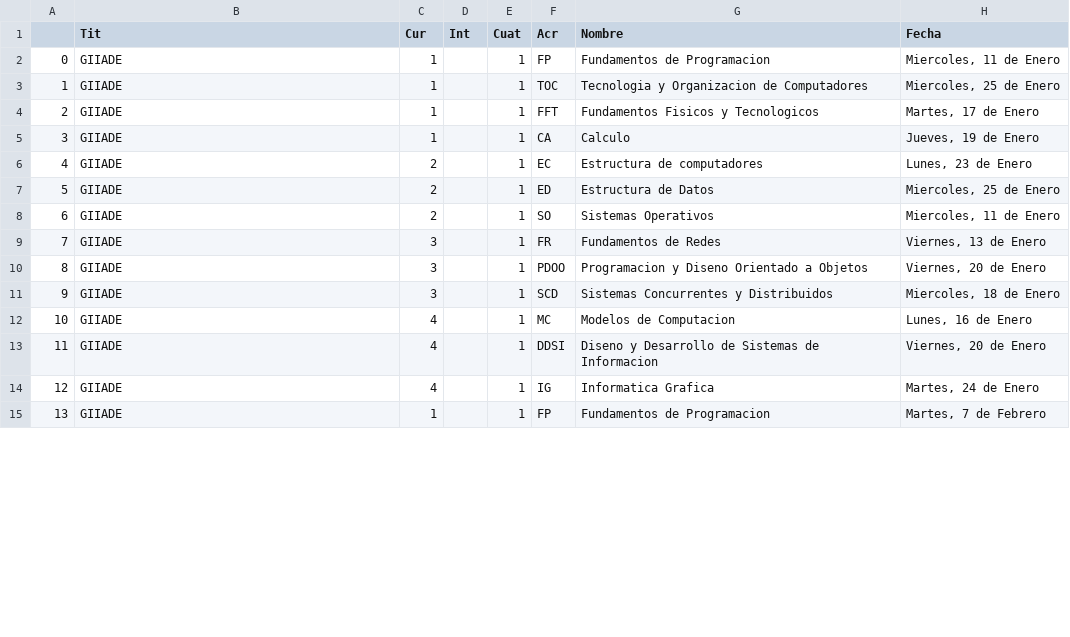
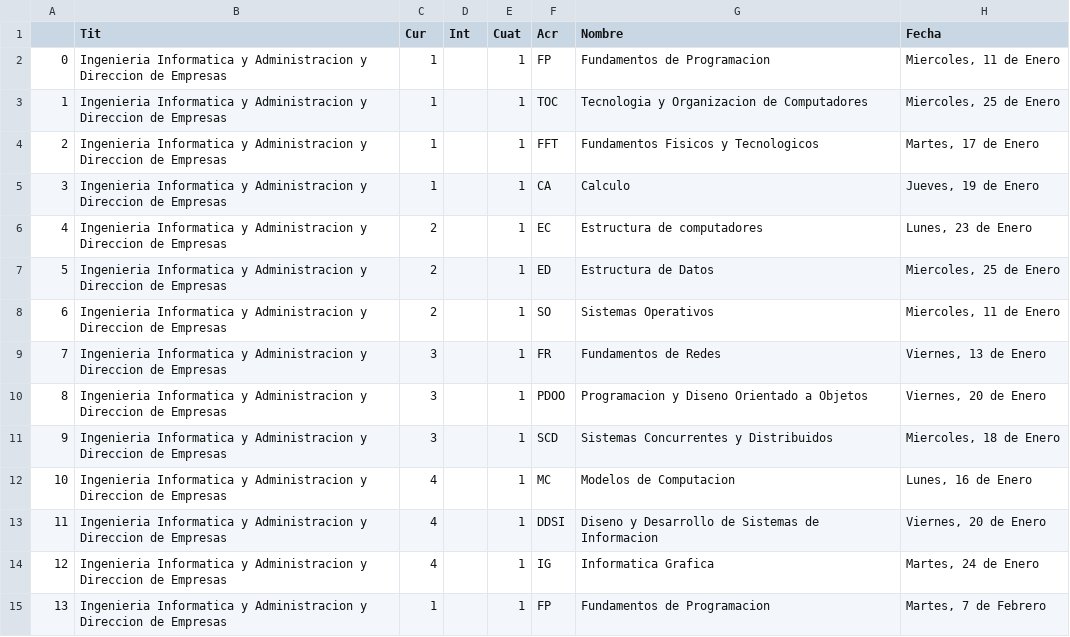
Before and after one commit to CodeBoy-source/Get-Exams-DatesUGR, a CSV file: datos/CalendarioExamenes22-23-GIIADE.csv, drawn as a sheet; only a part is shown; the diff covers the shown part only.

```diff
--- a/datos/CalendarioExamenes22-23-GIIADE.csv
+++ b/datos/CalendarioExamenes22-23-GIIADE.csv
@@ -1,15 +1,15 @@
 ,Tit,Cur,Int,Cuat,Acr,Nombre,Fecha
-0,GIIADE,1,,1,FP,Fundamentos de Programacion,"Miercoles, 11 de Enero"
-1,GIIADE,1,,1,TOC,Tecnologia y Organizacion de Computadores,"Miercoles, 25 de Enero"
-2,GIIADE,1,,1,FFT,Fundamentos Fisicos y Tecnologicos,"Martes, 17 de Enero"
-3,GIIADE,1,,1,CA,Calculo,"Jueves, 19 de Enero"
-4,GIIADE,2,,1,EC,Estructura de computadores,"Lunes, 23 de Enero"
-5,GIIADE,2,,1,ED,Estructura de Datos,"Miercoles, 25 de Enero"
-6,GIIADE,2,,1,SO,Sistemas Operativos,"Miercoles, 11 de Enero"
-7,GIIADE,3,,1,FR,Fundamentos de Redes,"Viernes, 13 de Enero"
-8,GIIADE,3,,1,PDOO,Programacion y Diseno Orientado a Objetos,"Viernes, 20 de Enero"
-9,GIIADE,3,,1,SCD,Sistemas Concurrentes y Distribuidos,"Miercoles, 18 de Enero"
-10,GIIADE,4,,1,MC,Modelos de Computacion,"Lunes, 16 de Enero"
-11,GIIADE,4,,1,DDSI,Diseno y Desarrollo de Sistemas de Informacion,"Viernes, 20 de Enero"
-12,GIIADE,4,,1,IG,Informatica Grafica,"Martes, 24 de Enero"
-13,GIIADE,1,,1,FP,Fundamentos de Programacion,"Martes, 7 de Febrero"
+0,Ingenieria Informatica y Administracion y Direccion de Empresas,1,,1,FP,Fundamentos de Programacion,"Miercoles, 11 de Enero"
+1,Ingenieria Informatica y Administracion y Direccion de Empresas,1,,1,TOC,Tecnologia y Organizacion de Computadores,"Miercoles, 25 de Enero"
+2,Ingenieria Informatica y Administracion y Direccion de Empresas,1,,1,FFT,Fundamentos Fisicos y Tecnologicos,"Martes, 17 de Enero"
+3,Ingenieria Informatica y Administracion y Direccion de Empresas,1,,1,CA,Calculo,"Jueves, 19 de Enero"
+4,Ingenieria Informatica y Administracion y Direccion de Empresas,2,,1,EC,Estructura de computadores,"Lunes, 23 de Enero"
+5,Ingenieria Informatica y Administracion y Direccion de Empresas,2,,1,ED,Estructura de Datos,"Miercoles, 25 de Enero"
+6,Ingenieria Informatica y Administracion y Direccion de Empresas,2,,1,SO,Sistemas Operativos,"Miercoles, 11 de Enero"
+7,Ingenieria Informatica y Administracion y Direccion de Empresas,3,,1,FR,Fundamentos de Redes,"Viernes, 13 de Enero"
+8,Ingenieria Informatica y Administracion y Direccion de Empresas,3,,1,PDOO,Programacion y Diseno Orientado a Objetos,"Viernes, 20 de Enero"
+9,Ingenieria Informatica y Administracion y Direccion de Empresas,3,,1,SCD,Sistemas Concurrentes y Distribuidos,"Miercoles, 18 de Enero"
+10,Ingenieria Informatica y Administracion y Direccion de Empresas,4,,1,MC,Modelos de Computacion,"Lunes, 16 de Enero"
+11,Ingenieria Informatica y Administracion y Direccion de Empresas,4,,1,DDSI,Diseno y Desarrollo de Sistemas de Informacion,"Viernes, 20 de Enero"
+12,Ingenieria Informatica y Administracion y Direccion de Empresas,4,,1,IG,Informatica Grafica,"Martes, 24 de Enero"
+13,Ingenieria Informatica y Administracion y Direccion de Empresas,1,,1,FP,Fundamentos de Programacion,"Martes, 7 de Febrero"
```
Also changed, not shown: 10 added rows and 22 edited cells elsewhere in this file, datos/CalendarioExamenes22-23-GIIM.csv, 4 other files.
